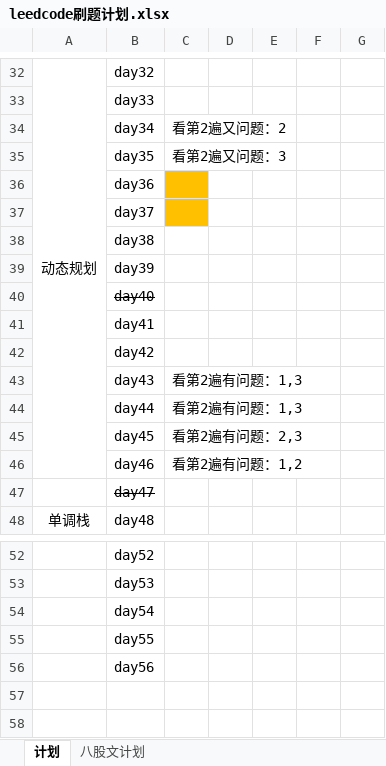
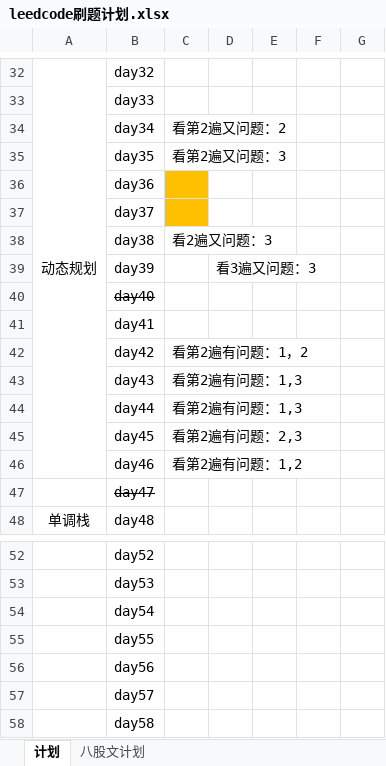
Before and after one commit to syf947393412/leedcode, an Excel workbook: leedcode刷题计划.xlsx, sheet 计划, drawn as a sheet; only a part is shown, gaps mark what is left out; values as stored, in another font and other column widths than the file's, no borders; the diff names each change by its address in the sheet, - before the commit and + after, or states it on an @@ line.

```diff
--- a/leedcode刷题计划.xlsx (sheet 计划)
+++ b/leedcode刷题计划.xlsx (sheet 计划)
-C38: (empty)
+C38: 看2遍又问题：3
-D39: (empty)
+D39: 看3遍又问题：3
-C42: (empty)
+C42: 看第2遍有问题：1，2
+row 57:  | day57
+row 58:  | day58
```
Also changed, not shown: sheet 八股文计划, 19 other files.
